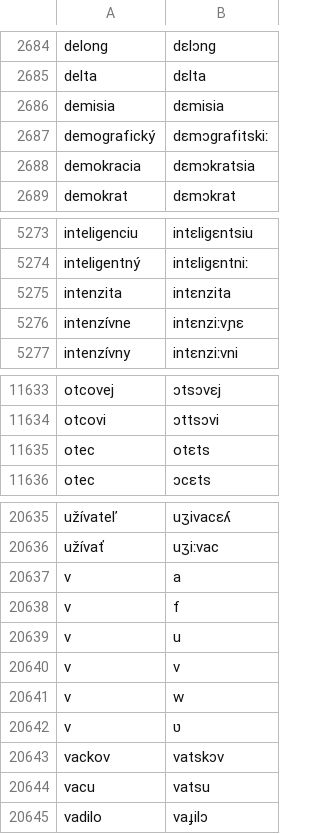
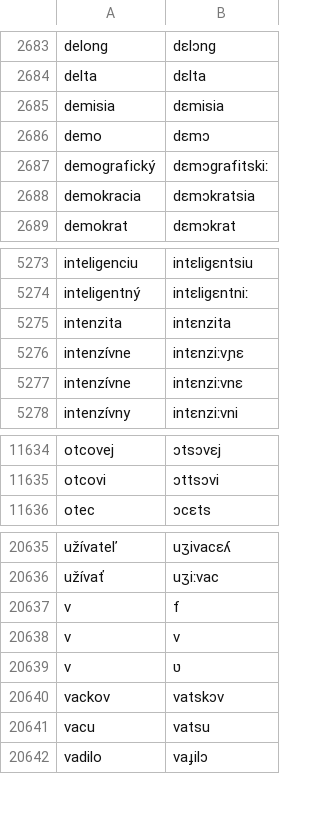
Before and after one commit to neurlang/dataset, a TSV file: slovak/lexicon.tsv, drawn as a sheet; only a part is shown, gaps mark what is left out; the diff covers the shown part only.

```diff
--- a/slovak/lexicon.tsv
+++ b/slovak/lexicon.tsv
@@ -2686,2 +2685,3 @@ delta	dɛlta
 demisia	dɛmisia
+demo	dɛmɔ
 demografický	dɛmɔgrafitskiː
@@ -5276,2 +5276,3 @@ intenzita	intɛnzita
 intenzívne	intɛnziːvɲɛ
+intenzívne	intɛnziːvnɛ
 intenzívny	intɛnziːvni
@@ -11634,3 +11635,2 @@ otcovej	ɔtsɔvɛj
 otcovi	ɔttsɔvi
-otec	otɛts
 otec	ɔcɛts
@@ -20636,7 +20636,4 @@ užívateľ	uʒivacɛʎ
 užívať	uʒiːvac
-v	a
 v	f
-v	u
 v	v
-v	w
 v	ʋ
```
Also changed, not shown: 21 added rows and 1 removed row elsewhere in this file.
